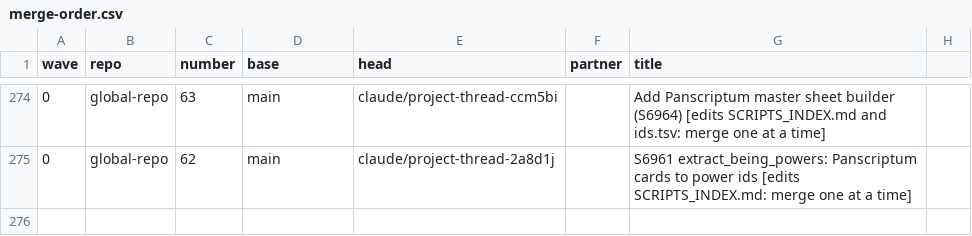
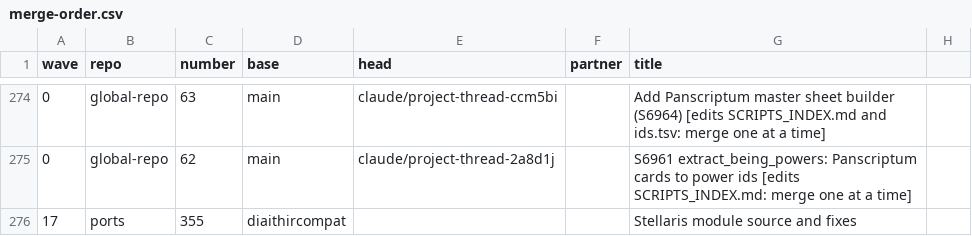
Before and after one commit to GeddyLifeson/Global-Repo, a CSV file: merge-safe/merge-order.csv, drawn as a sheet; only a part is shown, gaps mark what is left out; the diff names each change by its address in the sheet, - before the commit and + after, or states it on an @@ line.

```diff
--- a/merge-safe/merge-order.csv
+++ b/merge-safe/merge-order.csv
+row 276: 17 | ports | 355 | diaithircompat |  |  | Stellaris module source and fixes
```
